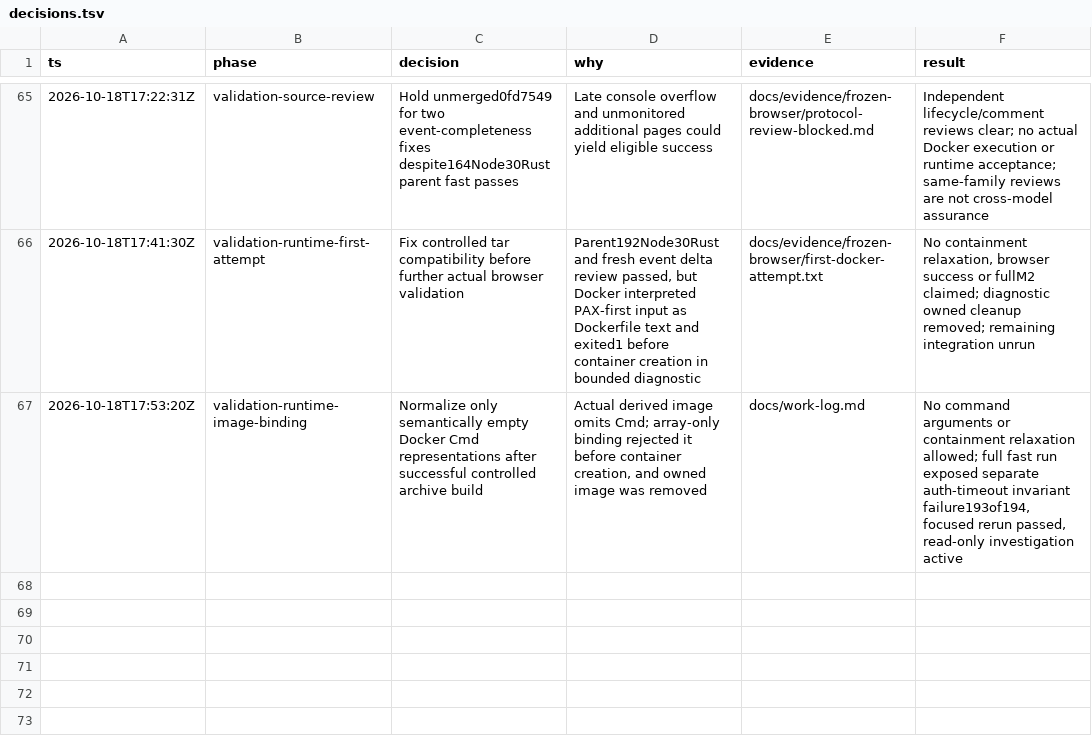
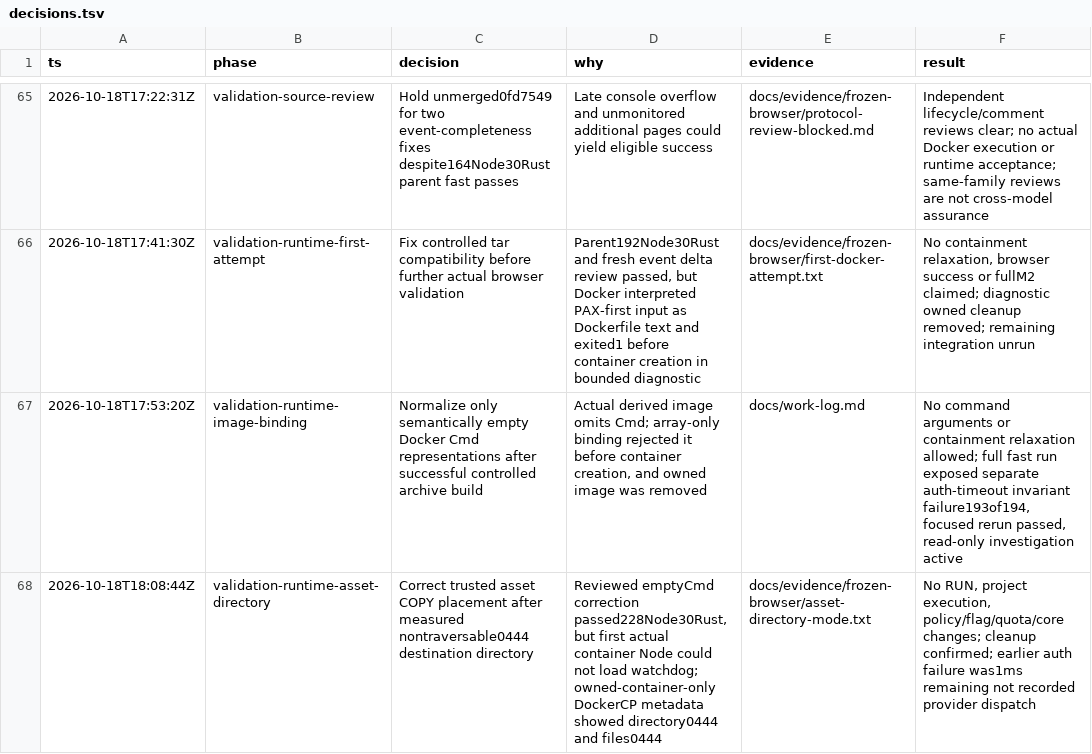
Before and after one commit to pasTa4667/eitri, a TSV file: decisions.tsv, drawn as a sheet; only a part is shown, gaps mark what is left out; the diff names each change by its address in the sheet, - before the commit and + after, or states it on an @@ line.

Commit message:
Record measured asset traversal failure and corrected timeout diagnosis

```diff
--- a/decisions.tsv
+++ b/decisions.tsv
+row 68: 2026-10-18T18:08:44Z | validation-runtime-asset-directory | Correct trusted asset COPY placement after measured nontraversable0444 destination directory | Reviewed emptyCmd correction passed228Node30Rust, but first actual container Node could not load watchdog; owned-container-only DockerCP metadata showed directory0444 and files0444 | docs/evidence/frozen-browser/asset-directory-mode.txt | No RUN, project execution, policy/flag/quota/core changes; cleanup confirmed; earlier auth failure was1ms remaining not recorded provider dispatch
```
Also changed, not shown: 5 other files.
